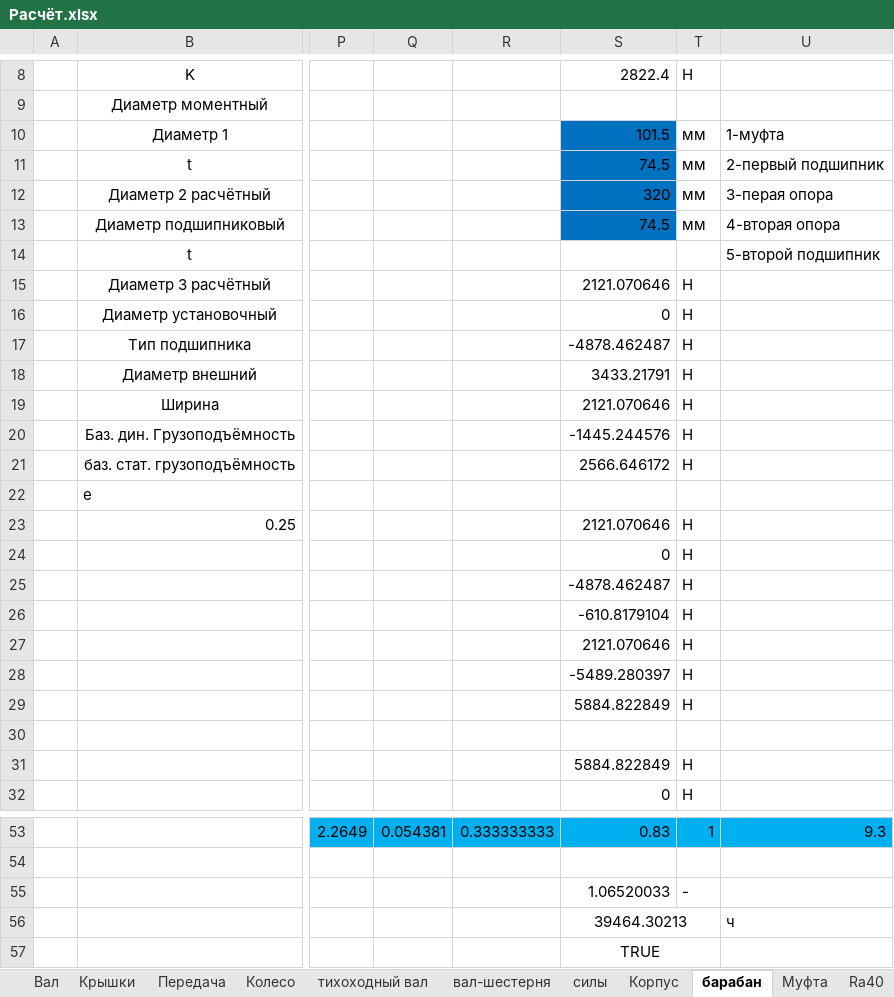
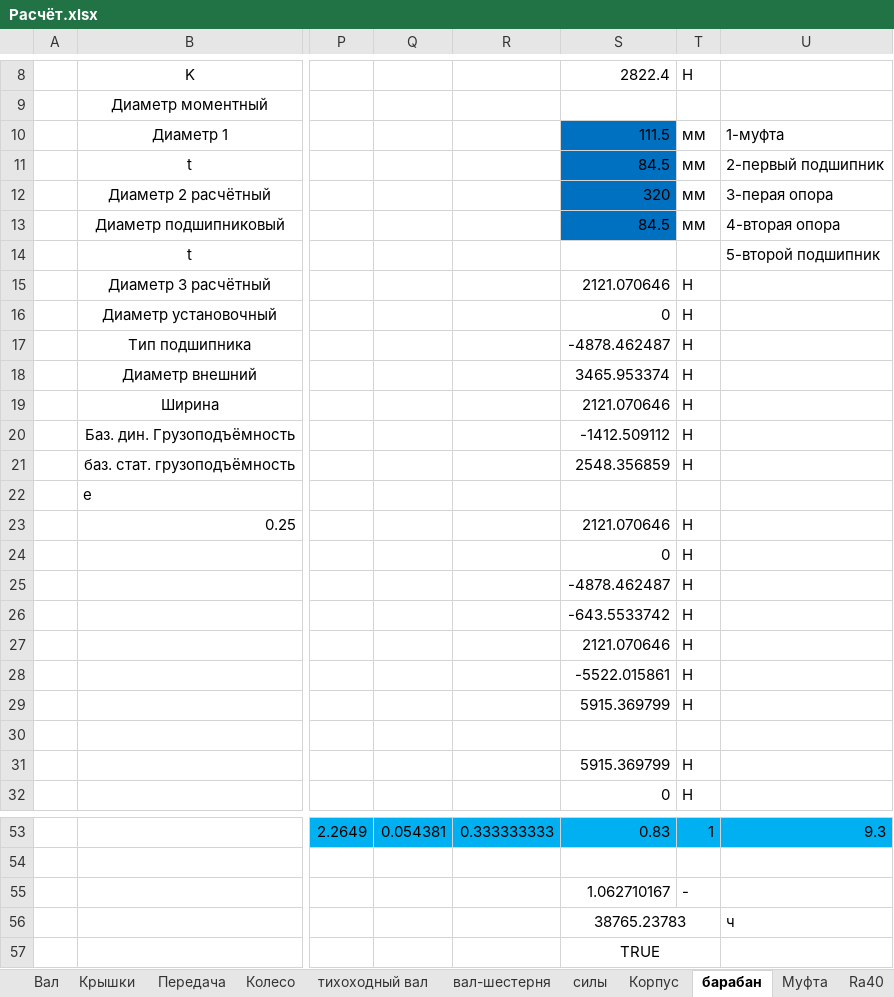
Before and after one commit to kolyaka32/DetalyMachine, an Excel workbook: Расчёт.xlsx, sheet барабан, drawn as a sheet; only a part is shown, gaps mark what is left out; values as stored, in another font and other column widths than the file's, no borders; the diff covers the shown part only; the diff names each change by its address in the sheet, - before the commit and + after, or states it on an @@ line.

```diff
--- a/Расчёт.xlsx (sheet барабан)
+++ b/Расчёт.xlsx (sheet барабан)
-S10: 101.5
+S10: 111.5
-S11: 74.5
+S11: 84.5
-S13: 74.5
+S13: 84.5
-S18: 3433.21791
+S18: 3465.953374
-S20: -1445.244576
+S20: -1412.509112
-S21: 2566.646172
+S21: 2548.356859
-S26: -610.8179104
+S26: -643.5533742
-S28: -5489.280397
+S28: -5522.015861
-S29: 5884.822849
+S29: 5915.369799
-S31: 5884.822849
+S31: 5915.369799
-S55: 1.06520033
+S55: 1.062710167
-S56: 39464.30213
+S56: 38765.23783
```
Also changed, not shown: 1 edited cell elsewhere in this sheet, sheet силы, 42 other files.
